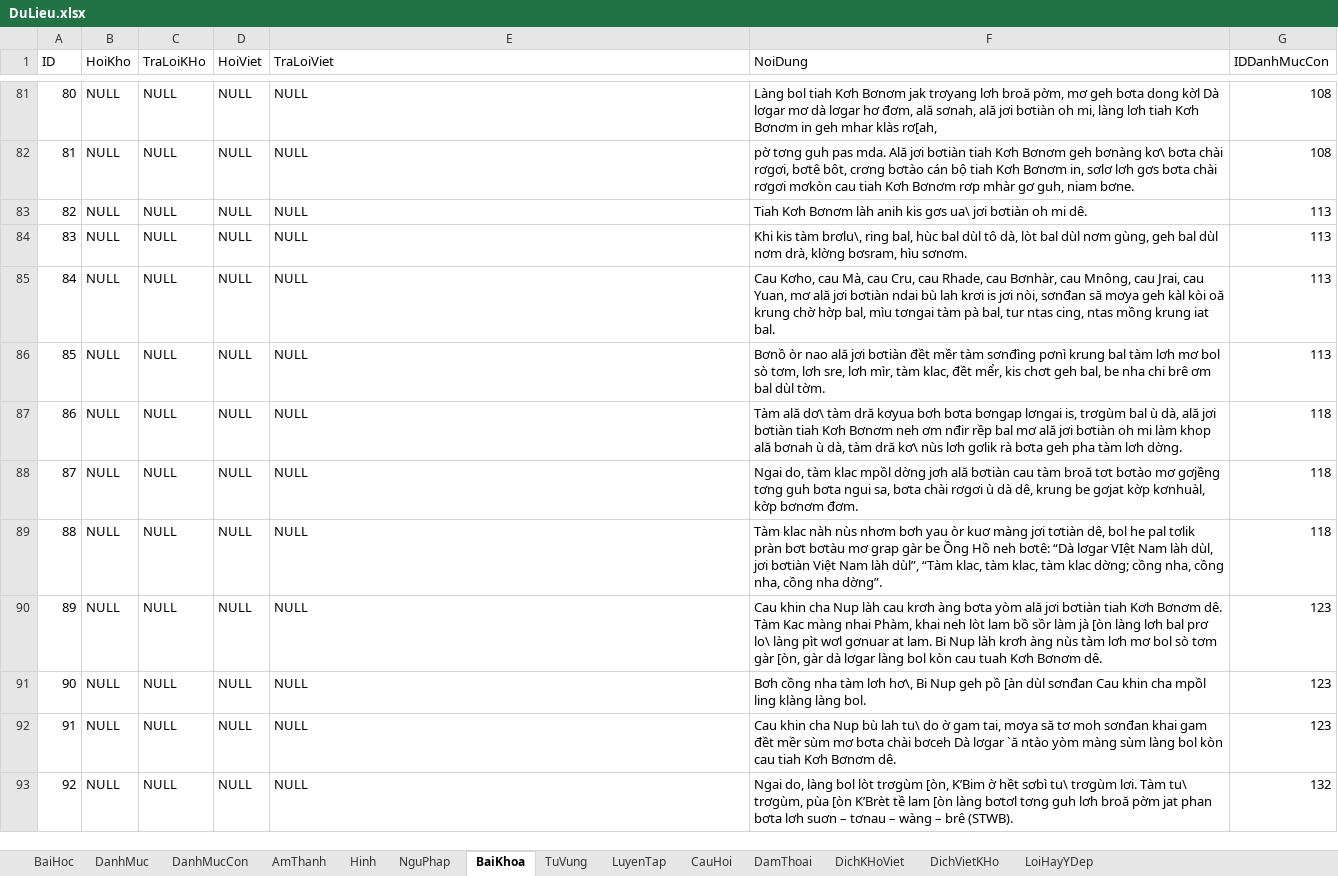
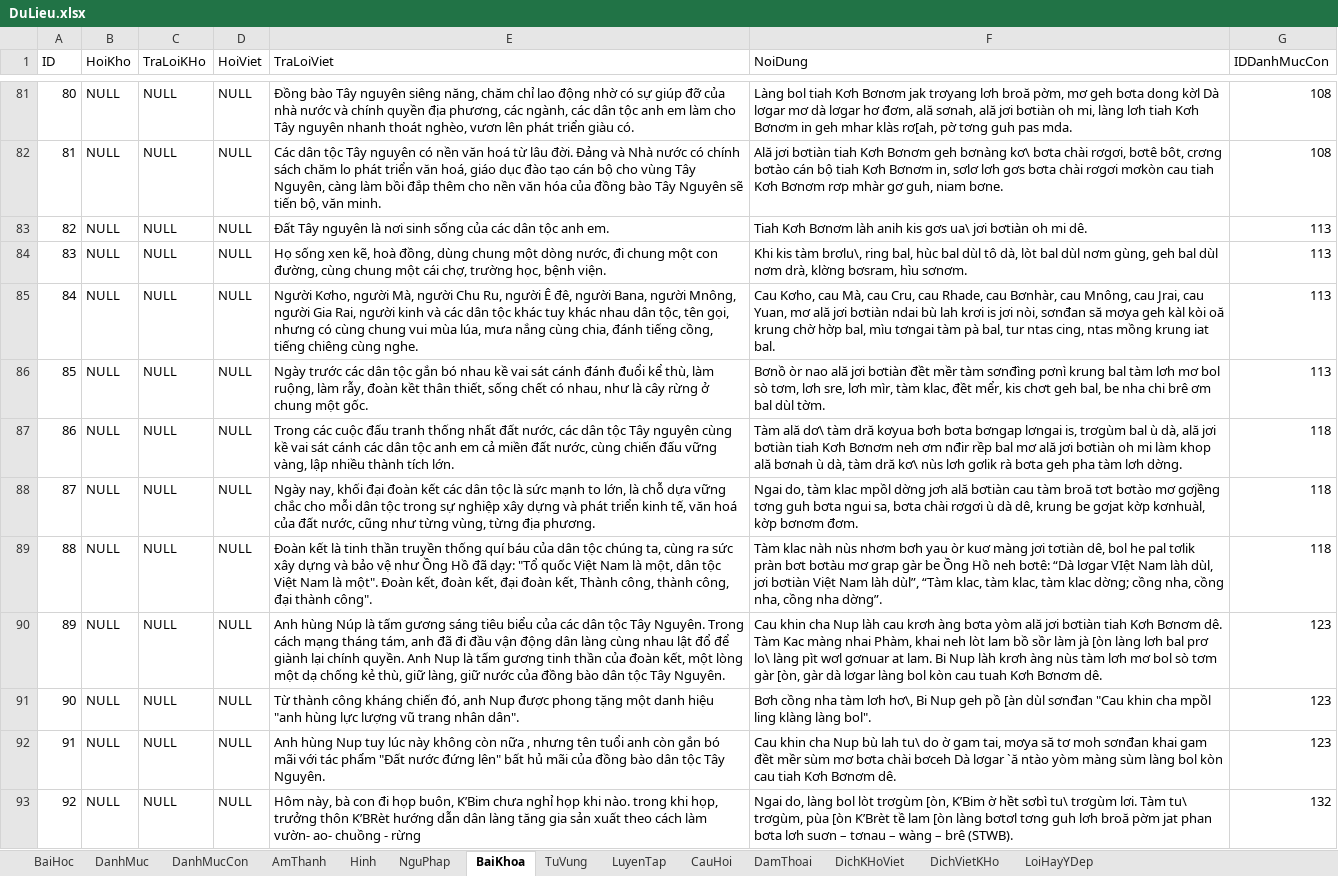
Before and after one commit to khanhvinhit/Do-An, an Excel workbook: THESIS/DuLieu.xlsx, sheet BaiKhoa, drawn as a sheet; only a part is shown, gaps mark what is left out; values as stored, in another font and other column widths than the file's, no borders; the diff covers the shown part only; the diff names each change by its address in the sheet, - before the commit and + after, or states it on an @@ line.

```diff
--- a/THESIS/DuLieu.xlsx (sheet BaiKhoa)
+++ b/THESIS/DuLieu.xlsx (sheet BaiKhoa)
-E81 (TraLoiViet): NULL
+E81 (TraLoiViet): Đồng bào Tây nguyên siêng năng, chăm chỉ lao động nhờ có sự giúp đỡ của nhà nước và chính quyền địa phương, các ngành, các dân tộc anh em làm cho Tây nguyên nhanh thoát nghèo, vươn lên phát triển giàu có.
-F81 (NoiDung): …klàs rơ[ah,
+F81 (NoiDung): …klàs rơ[ah, pờ tơng guh pas mda.
-E82 (TraLoiViet): NULL
+E82 (TraLoiViet): Các dân tộc Tây nguyên có nền văn hoá từ lâu đời. Đảng và Nhà nước có chính sách chăm lo phát triển văn hoá, giáo dục đào tạo cán bộ cho vùng Tây Nguyên, càng làm bồi đắp thêm cho nền văn hóa của đồng bào Tây Nguyên sẽ tiến bộ, văn minh.
-F82 (NoiDung): pờ tơng guh pas mda. Ală jơi…
+F82 (NoiDung): Ală jơi…
-E83 (TraLoiViet): NULL
+E83 (TraLoiViet): Đất Tây nguyên là nơi sinh sống của các dân tộc anh em.
-E84 (TraLoiViet): NULL
+E84 (TraLoiViet): Họ sống xen kẽ, hoà đồng, dùng chung một dòng nước, đi chung một con đường, cùng chung một cái chợ, trường học, bệnh viện.
-E85 (TraLoiViet): NULL
+E85 (TraLoiViet): Người Kơho, người Mà, người Chu Ru, người Ê đê, người Bana, người Mnông, người Gia Rai, người kinh và các dân tộc khác tuy khác nhau dân tộc, tên gọi, nhưng có cùng chung vui mùa lúa, mưa nắng cùng chia, đánh tiếng cồng, tiếng chiêng cùng nghe.
-E86 (TraLoiViet): NULL
+E86 (TraLoiViet): Ngày trước các dân tộc gắn bó nhau kề vai sát cánh đánh đuổi kể thù, làm ruộng, làm rẫy, đoàn kềt thân thiết, sống chết có nhau, như là cây rừng ở chung một gốc.
-E87 (TraLoiViet): NULL
+E87 (TraLoiViet): Trong các cuộc đấu tranh thống nhất đất nước, các dân tộc Tây nguyên cùng kề vai sát cánh các dân tộc anh em cả miền đất nước, cùng chiến đấu vững vàng, lập nhiều thành tích lớn.
-E88 (TraLoiViet): NULL
+E88 (TraLoiViet): Ngày nay, khối đại đoàn kết các dân tộc là sức mạnh to lớn, là chỗ dựa vững chắc cho mỗi dân tộc trong sự nghiệp xây dựng và phát triển kinh tế, văn hoá của đất nước, cũng như từng vùng, từng địa phương.
-E89 (TraLoiViet): NULL
+E89 (TraLoiViet): Đoàn kết là tinh thần truyền thống quí báu của dân tộc chúng ta, cùng ra sức xây dựng và bảo vệ như Ồng Hồ đã dạy: "Tổ quốc Việt Nam là một, dân tộc Việt Nam là một". Đoàn kết, đoàn kết, đại đoàn kết, Thành công, thành công, đại thành công".
-E90 (TraLoiViet): NULL
+E90 (TraLoiViet): Anh hùng Núp là tấm gương sáng tiêu biểu của các dân tộc Tây Nguyên. Trong cách mạng tháng tám, anh đã đi đầu vận động dân làng cùng nhau lật đổ để giành lại chính quyền. Anh Nup là tấm gương tinh thần của đoàn kết, một lòng một dạ chống kẻ thù, giữ làng, giữ nước của đồng bào dân tộc Tây Nguyên.
-E91 (TraLoiViet): NULL
+E91 (TraLoiViet): Từ thành công kháng chiến đó, anh Nup được phong tặng một danh hiệu "anh hùng lực lượng vũ trang nhân dân".
-F91 (NoiDung): …dùl sơnđan Cau khin cha mpồl ling klàng làng bol.
+F91 (NoiDung): …dùl sơnđan "Cau khin cha mpồl ling klàng làng bol".
-E92 (TraLoiViet): NULL
+E92 (TraLoiViet): Anh hùng Nup tuy lúc này không còn nữa , nhưng tên tuổi anh còn gắn bó mãi với tác phẩm "Đất nước đứng lên" bất hủ mãi của đồng bào dân tộc Tây Nguyên.
-E93 (TraLoiViet): NULL
+E93 (TraLoiViet): Hôm này, bà con đi họp buôn, K’Bim chưa nghỉ họp khi nào. trong khi họp, trưởng thôn K’BRèt hướng dẫn dân làng tăng gia sản xuất theo cách làm vườn- ao- chuồng - rừng
```
Also changed, not shown: 119 edited cells elsewhere in this sheet, 5 other files.
